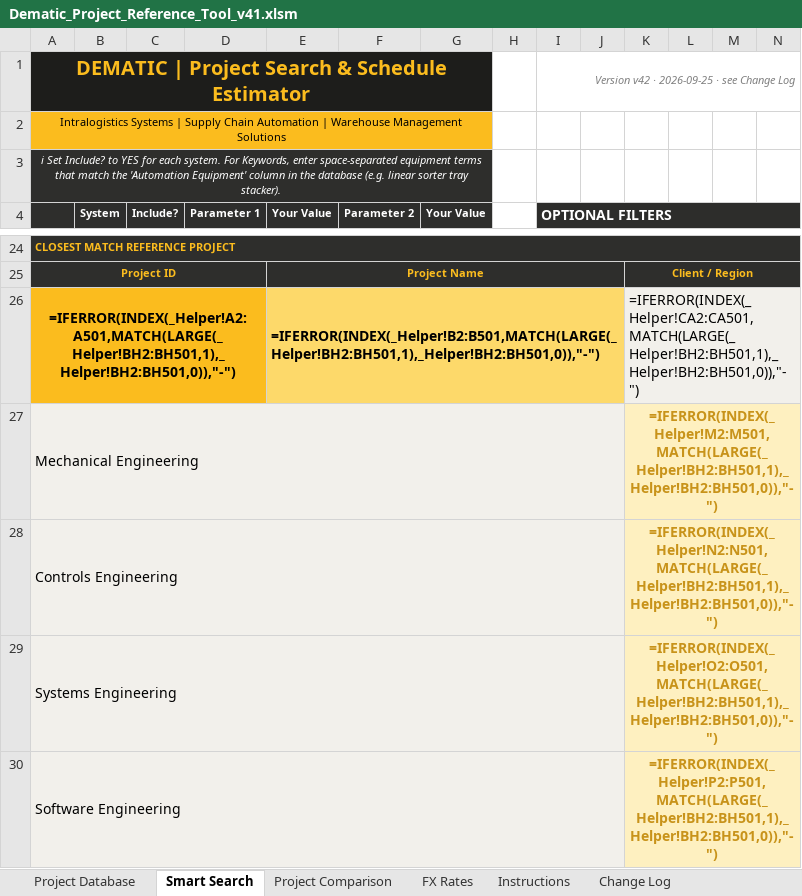
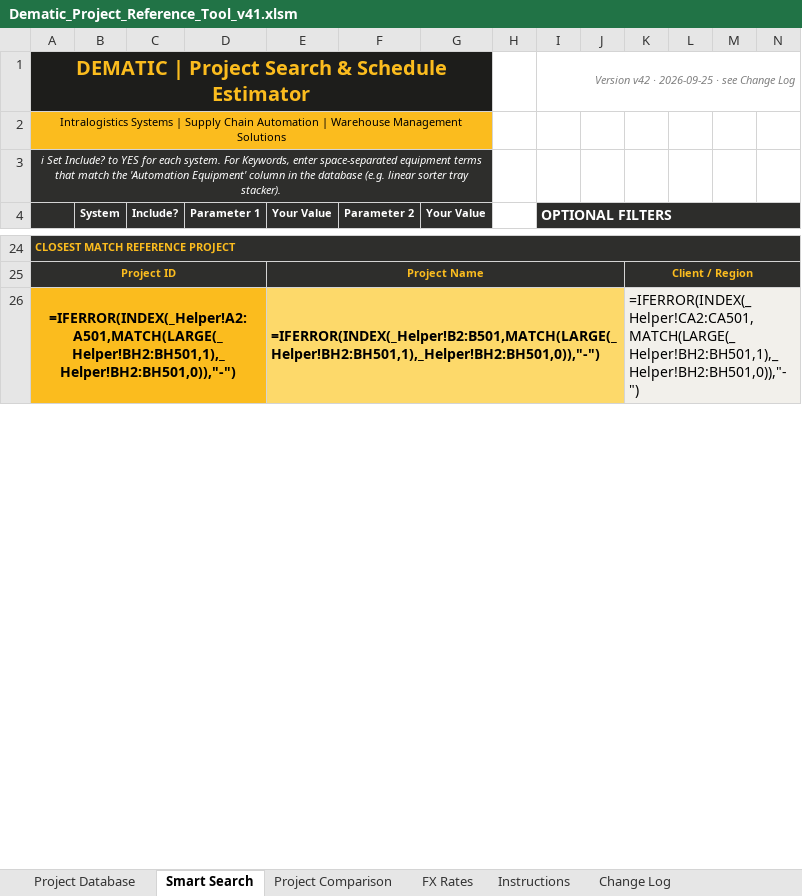
Before and after one commit to piggy192-design/Thor, an Excel workbook: Dematic_Project_Reference_Tool_v41.xlsm, sheet Smart Search, drawn as a sheet; only a part is shown, gaps mark what is left out; values as stored, in another font and other column widths than the file's, no borders; formulas without a stored value are shown as written; conditional formats not drawn; removed rows and columns are numbered as before the commit, all else as after; rows hold the shown columns only; the diff covers the shown part only; the diff names each change by its address in the sheet, - before the commit and + after, or states it on an @@ line.

```diff
--- a/Dematic_Project_Reference_Tool_v41.xlsm (sheet Smart Search)
+++ b/Dematic_Project_Reference_Tool_v41.xlsm (sheet Smart Search)
-row 27: Mechanical Engineering |  |  |  |  |  |  |  |  |  | =IFERROR(INDEX(_Helper!M2:M501,MATCH(LARGE(_Helper!BH2:BH501,1),_Helper!BH2:BH501,0)),"-")
-row 28: Controls Engineering |  |  |  |  |  |  |  |  |  | =IFERROR(INDEX(_Helper!N2:N501,MATCH(LARGE(_Helper!BH2:BH501,1),_Helper!BH2:BH501,0)),"-")
-row 29: Systems Engineering |  |  |  |  |  |  |  |  |  | =IFERROR(INDEX(_Helper!O2:O501,MATCH(LARGE(_Helper!BH2:BH501,1),_Helper!BH2:BH501,0)),"-")
-row 30: Software Engineering |  |  |  |  |  |  |  |  |  | =IFERROR(INDEX(_Helper!P2:P501,MATCH(LARGE(_Helper!BH2:BH501,1),_Helper!BH2:BH501,0)),"-")
```
Also changed, not shown: 8 added rows and 3 removed rows elsewhere in this sheet, sheet Project Database, sheet Project Comparison, sheet Instructions.
